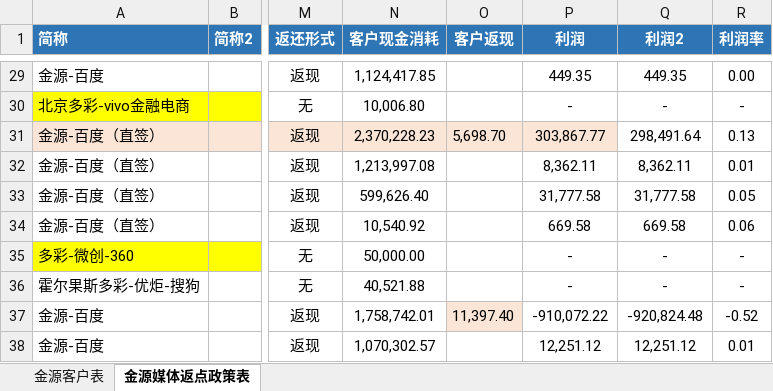
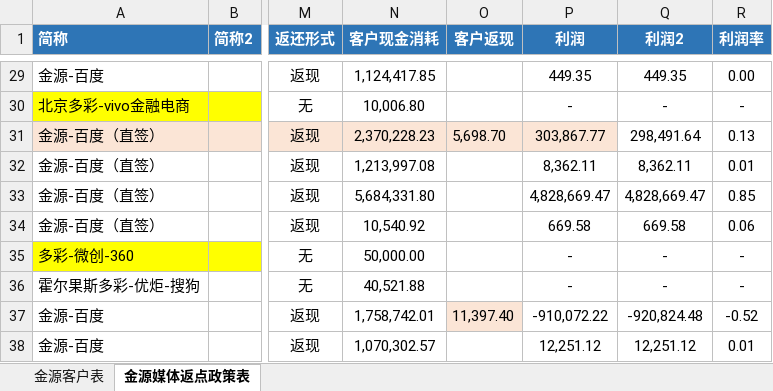
Before and after one commit to o-f-m/-, an Excel workbook: 2019年金源消耗表.xlsx, sheet 金源媒体返点政策表, drawn as a sheet; only a part is shown, gaps mark what is left out; values as stored, in another font and other column widths than the file's, no borders; the diff names each change by its address in the sheet, - before the commit and + after, or states it on an @@ line.

```diff
--- a/2019年金源消耗表.xlsx (sheet 金源媒体返点政策表)
+++ b/2019年金源消耗表.xlsx (sheet 金源媒体返点政策表)
-N33 (客户现金消耗): 599,626.40
+N33 (客户现金消耗): 5,684,331.80
-P33 (利润): 31,777.58
+P33 (利润): 4,828,669.47
-Q33 (利润2): 31,777.58
+Q33 (利润2): 4,828,669.47
-R33 (利润率): 0.05
+R33 (利润率): 0.85
```
Also changed, not shown: sheet 金源客户表.
